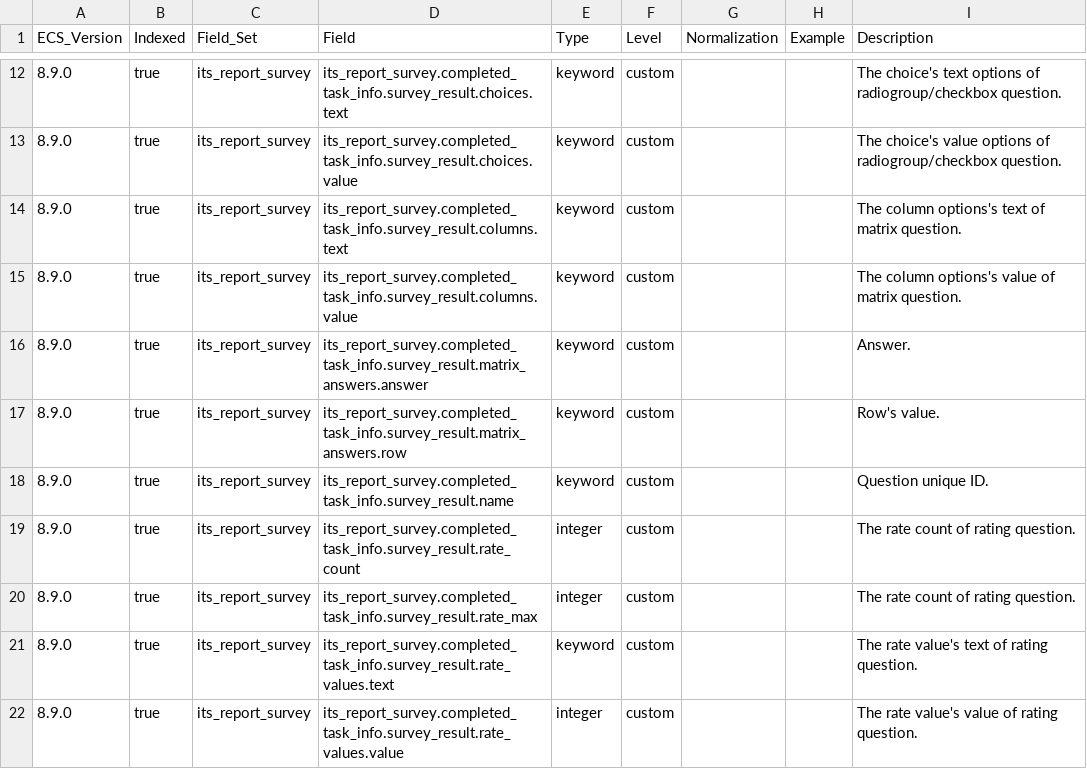
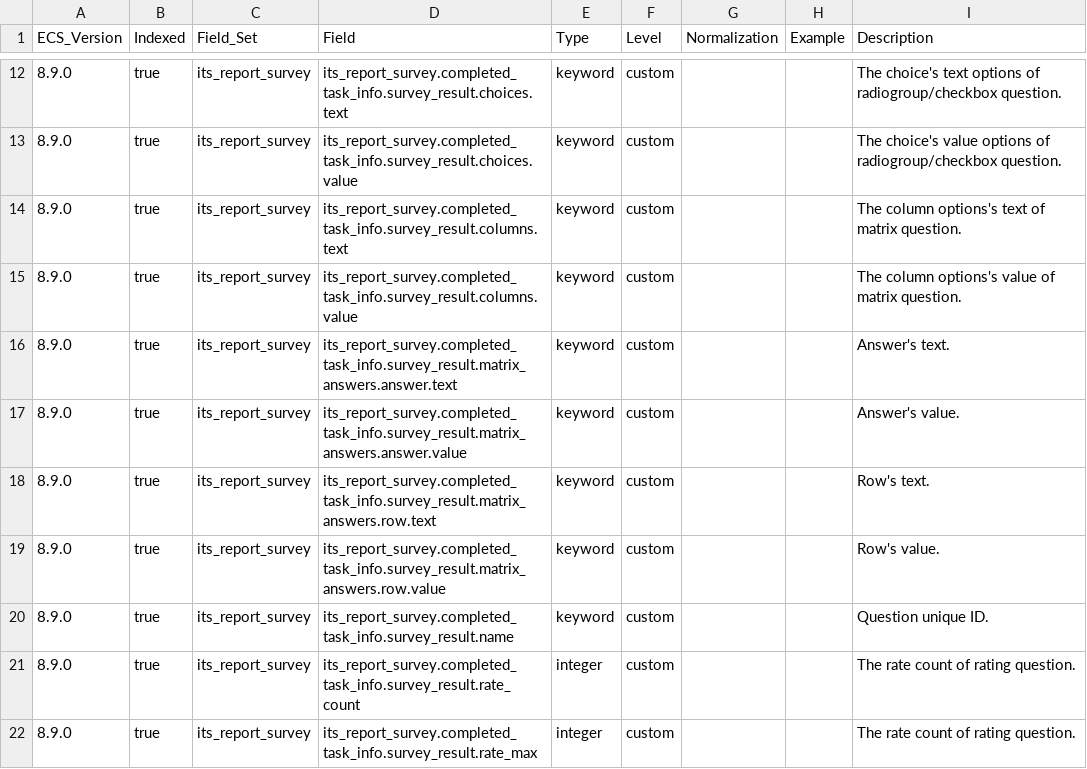
Before and after one commit to itcgosucorp/ITS-ecs, a CSV file: its/index-templates/report-survey/generated/csv/fields.csv, drawn as a sheet; only a part is shown, gaps mark what is left out; the shorter side is filled out with more unchanged rows.

Commit message:
chore(matrix_answer): row value and text

```diff
--- a/its/index-templates/report-survey/generated/csv/fields.csv
+++ b/its/index-templates/report-survey/generated/csv/fields.csv
@@ -15,4 +15,6 @@ ECS_Version,Indexed,Field_Set,Field,Type,Level,Normalization,Example,Description
 8.9.0,true,its_report_survey,its_report_survey.completed_task_info.survey_result.columns.value,keyword,custom,,,The column options's value of matrix question.
-8.9.0,true,its_report_survey,its_report_survey.completed_task_info.survey_result.matrix_answers.answer,keyword,custom,,,Answer.
-8.9.0,true,its_report_survey,its_report_survey.completed_task_info.survey_result.matrix_answers.row,keyword,custom,,,Row's value.
+8.9.0,true,its_report_survey,its_report_survey.completed_task_info.survey_result.matrix_answers.answer.text,keyword,custom,,,Answer's text.
+8.9.0,true,its_report_survey,its_report_survey.completed_task_info.survey_result.matrix_answers.answer.value,keyword,custom,,,Answer's value.
+8.9.0,true,its_report_survey,its_report_survey.completed_task_info.survey_result.matrix_answers.row.text,keyword,custom,,,Row's text.
+8.9.0,true,its_report_survey,its_report_survey.completed_task_info.survey_result.matrix_answers.row.value,keyword,custom,,,Row's value.
 8.9.0,true,its_report_survey,its_report_survey.completed_task_info.survey_result.name,keyword,custom,,,Question unique ID.
```
Also changed, not shown: its/index-templates/task-log/generated/csv/fields.csv, 15 other files.
